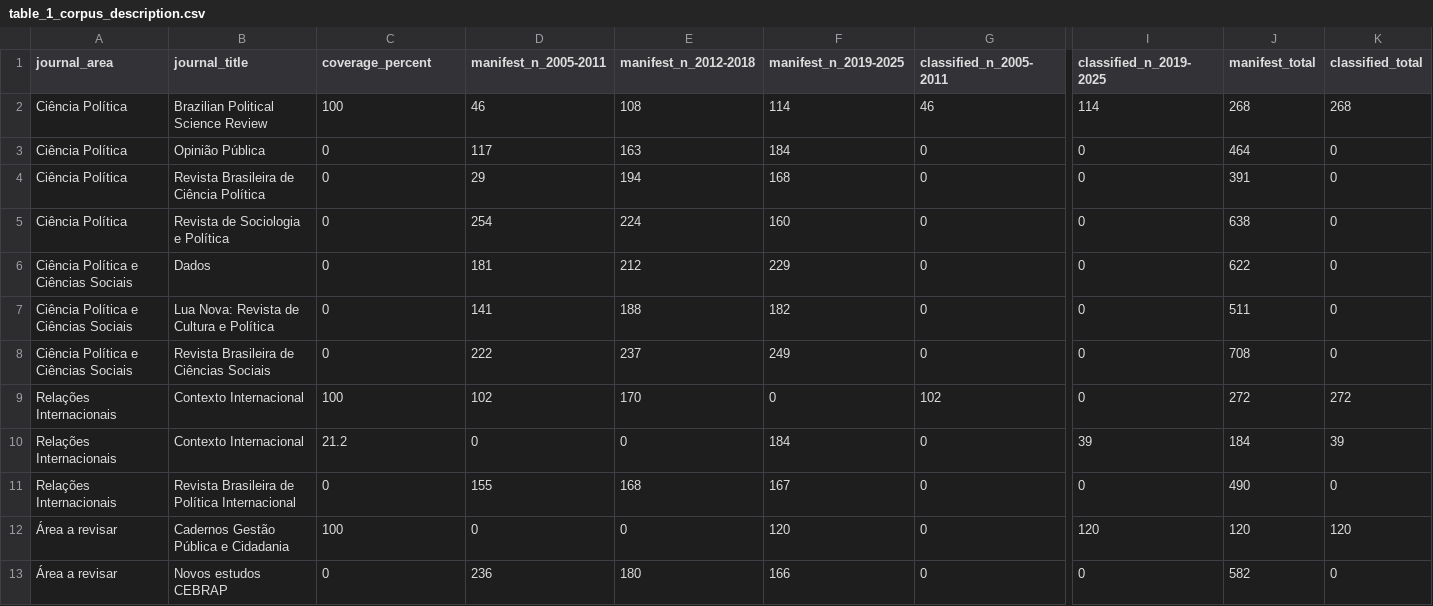
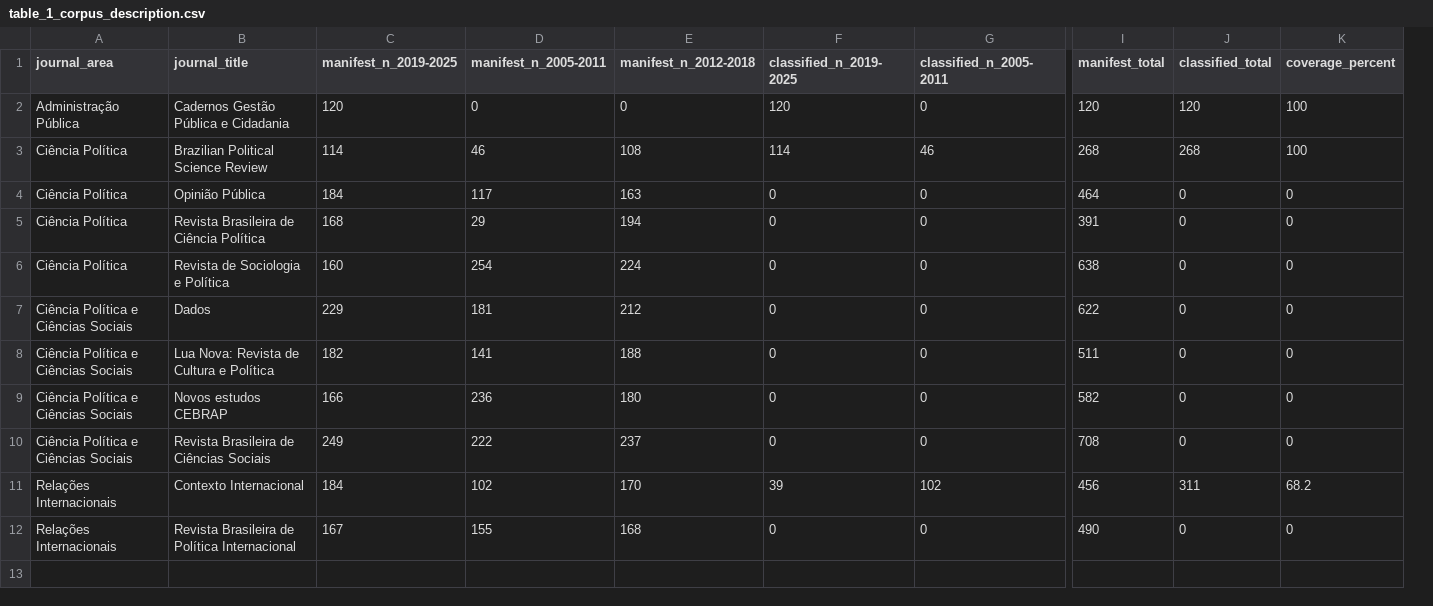
Before and after one commit to mgaldino/metodos-cp-brasil, a CSV file: output/tables/paper/table_1_corpus_description.csv, drawn as a sheet; only a part is shown, gaps mark what is left out; removed rows and columns are numbered as before the commit, all else as after; rows hold the shown columns only; the diff names each change by its address in the sheet, - before the commit and + after, or states it on an @@ line.

```diff
--- a/output/tables/paper/table_1_corpus_description.csv
+++ b/output/tables/paper/table_1_corpus_description.csv
-column I (classified_n_2019-2025), rows 2-9: 114 | 0 | 0 | 0 | 0 | 0 | 0 | 0; row 11: 0
+column K (coverage_percent), rows 3-8: 100 | 0 | 0 | 0 | 0 | 0; rows 10-12: 0 | 68.2 | 0
-C1: coverage_percent
+C1: manifest_n_2019-2025
-F1: manifest_n_2019-2025
+F1: classified_n_2019-2025
+row 2: Administração Pública | Cadernos Gestão Pública e Cidadania | 120 | 0 | 0 | 120 | 0 | 120 | 120 | 100
-C3 (manifest_n_2019-2025): 100
+C3 (manifest_n_2019-2025): 114
-C4 (manifest_n_2019-2025): 0
+C4 (manifest_n_2019-2025): 184
-F4 (classified_n_2019-2025): 184
+F4 (classified_n_2019-2025): 0
-C5 (manifest_n_2019-2025): 0
+C5 (manifest_n_2019-2025): 168
-F5 (classified_n_2019-2025): 168
+F5 (classified_n_2019-2025): 0
-C6 (manifest_n_2019-2025): 0
+C6 (manifest_n_2019-2025): 160
-F6 (classified_n_2019-2025): 160
+F6 (classified_n_2019-2025): 0
-C7 (manifest_n_2019-2025): 0
+C7 (manifest_n_2019-2025): 229
-F7 (classified_n_2019-2025): 229
+F7 (classified_n_2019-2025): 0
-C8 (manifest_n_2019-2025): 0
+C8 (manifest_n_2019-2025): 182
-F8 (classified_n_2019-2025): 182
+F8 (classified_n_2019-2025): 0
+row 9: Ciência Política e Ciências Sociais | Novos estudos CEBRAP | 166 | 236 | 180 | 0 | 0 | 582 | 0 | 0
-C10 (manifest_n_2019-2025): 0
+C10 (manifest_n_2019-2025): 249
-F10 (classified_n_2019-2025): 249
+F10 (classified_n_2019-2025): 0
-C11 (manifest_n_2019-2025): 100
+C11 (manifest_n_2019-2025): 184
-F11 (classified_n_2019-2025): 0
+F11 (classified_n_2019-2025): 39
-I11 (manifest_total): 272
+I11 (manifest_total): 456
-J11 (classified_total): 272
+J11 (classified_total): 311
-row 10: Relações Internacionais | Contexto Internacional | 21.2 | 0 | 0 | 184 | 0 | 39 | 184 | 39
-C12 (manifest_n_2019-2025): 0
+C12 (manifest_n_2019-2025): 167
-F12 (classified_n_2019-2025): 167
+F12 (classified_n_2019-2025): 0
-row 12: Área a revisar | Cadernos Gestão Pública e Cidadania | 100 | 0 | 0 | 120 | 0 | 120 | 120 | 120
-row 13: Área a revisar | Novos estudos CEBRAP | 0 | 236 | 180 | 166 | 0 | 0 | 582 | 0
```
Also changed, not shown: data/processed/paper_analysis/paper_method_long_preliminary.csv, 9 other files.
